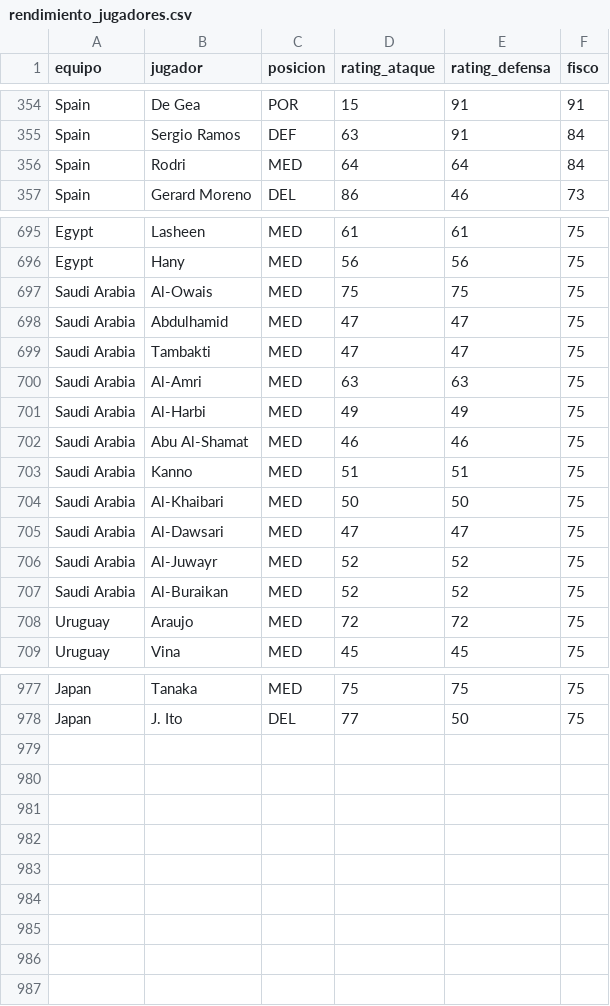
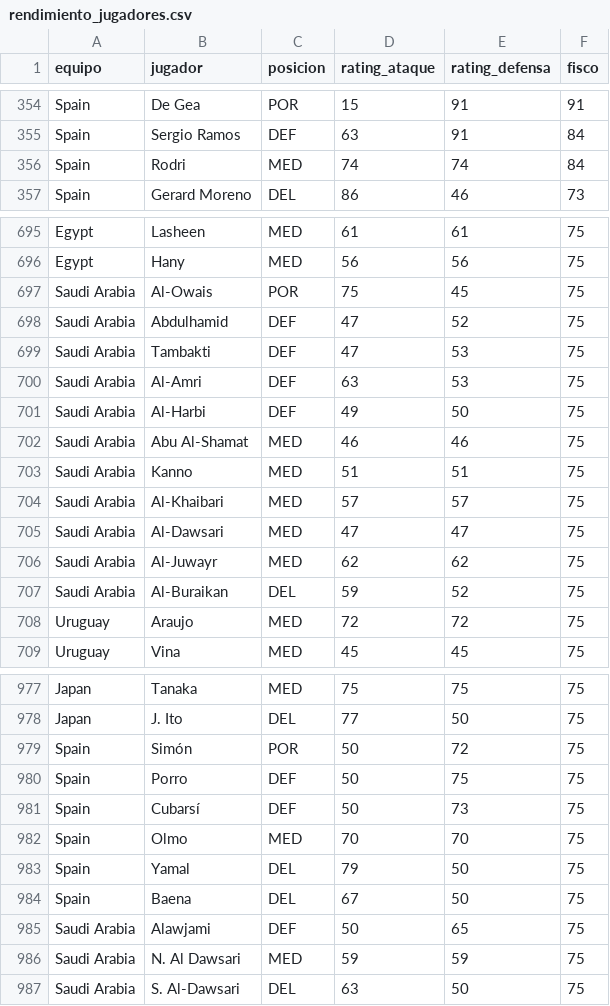
Before and after one commit to pepinosauriodmg-byte/Predecir-partidos, a CSV file: rendimiento_jugadores.csv, drawn as a sheet; only a part is shown, gaps mark what is left out; the diff covers the shown part only.

```diff
--- a/rendimiento_jugadores.csv
+++ b/rendimiento_jugadores.csv
@@ -355,3 +355,3 @@ Spain,De Gea,POR,15,91,91
 Spain,Sergio Ramos,DEF,63,91,84
-Spain,Rodri,MED,64,64,84
+Spain,Rodri,MED,74,74,84
 Spain,Gerard Moreno,DEL,86,46,73
@@ -696,13 +696,13 @@ Egypt,Lasheen,MED,61,61,75
 Egypt,Hany,MED,56,56,75
-Saudi Arabia,Al-Owais,MED,75,75,75
-Saudi Arabia,Abdulhamid,MED,47,47,75
-Saudi Arabia,Tambakti,MED,47,47,75
-Saudi Arabia,Al-Amri,MED,63,63,75
-Saudi Arabia,Al-Harbi,MED,49,49,75
+Saudi Arabia,Al-Owais,POR,75,45,75
+Saudi Arabia,Abdulhamid,DEF,47,52,75
+Saudi Arabia,Tambakti,DEF,47,53,75
+Saudi Arabia,Al-Amri,DEF,63,53,75
+Saudi Arabia,Al-Harbi,DEF,49,50,75
 Saudi Arabia,Abu Al-Shamat,MED,46,46,75
 Saudi Arabia,Kanno,MED,51,51,75
-Saudi Arabia,Al-Khaibari,MED,50,50,75
+Saudi Arabia,Al-Khaibari,MED,57,57,75
 Saudi Arabia,Al-Dawsari,MED,47,47,75
-Saudi Arabia,Al-Juwayr,MED,52,52,75
-Saudi Arabia,Al-Buraikan,MED,52,52,75
+Saudi Arabia,Al-Juwayr,MED,62,62,75
+Saudi Arabia,Al-Buraikan,DEL,59,52,75
 Uruguay,Araujo,MED,72,72,75
@@ -978 +978,10 @@ Japan,Tanaka,MED,75,75,75
 Japan,J. Ito,DEL,77,50,75
+Spain,Simón,POR,50,72,75
+Spain,Porro,DEF,50,75,75
+Spain,Cubarsí,DEF,50,73,75
+Spain,Olmo,MED,70,70,75
+Spain,Yamal,DEL,79,50,75
+Spain,Baena,DEL,67,50,75
+Saudi Arabia,Alawjami,DEF,50,65,75
+Saudi Arabia,N. Al Dawsari,MED,59,59,75
+Saudi Arabia,S. Al-Dawsari,DEL,63,50,75
```
Also changed, not shown: 3 edited cells elsewhere in this file, historial_con_elo.csv, partidos_manuales.csv, 1 other file.
